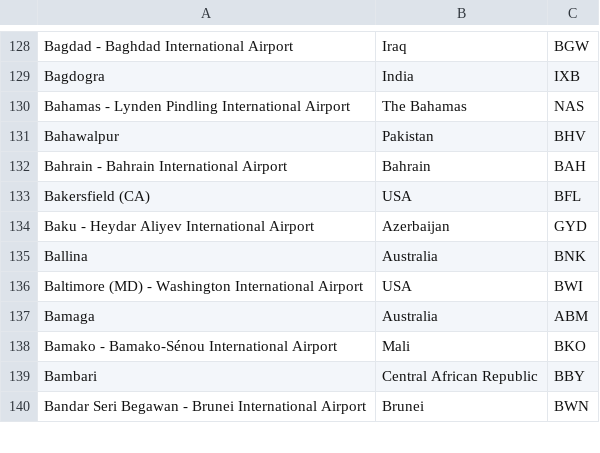
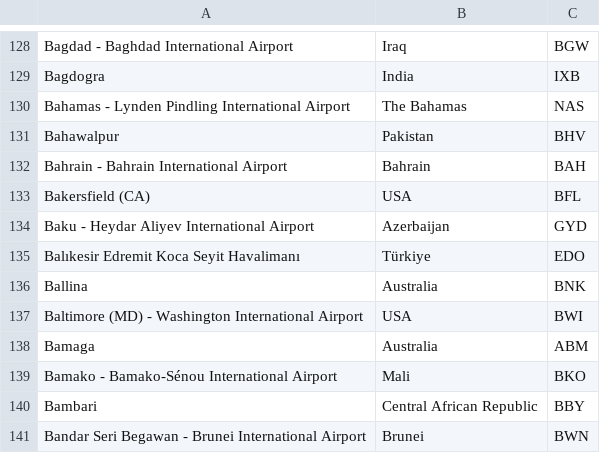
Before and after one commit to menescan/UcakYukleme.v2, a CSV file: public/iata.xlsx.csv, drawn as a sheet; only a part is shown, gaps mark what is left out.

```diff
--- a/public/iata.xlsx.csv
+++ b/public/iata.xlsx.csv
@@ -134,2 +134,3 @@ Bakersfield (CA),USA,BFL
 Baku - Heydar Aliyev International Airport,Azerbaijan,GYD
+Balıkesir Edremit Koca Seyit Havalimanı,Türkiye,EDO
 Ballina,Australia,BNK
```
Also changed, not shown: 1 other file.
